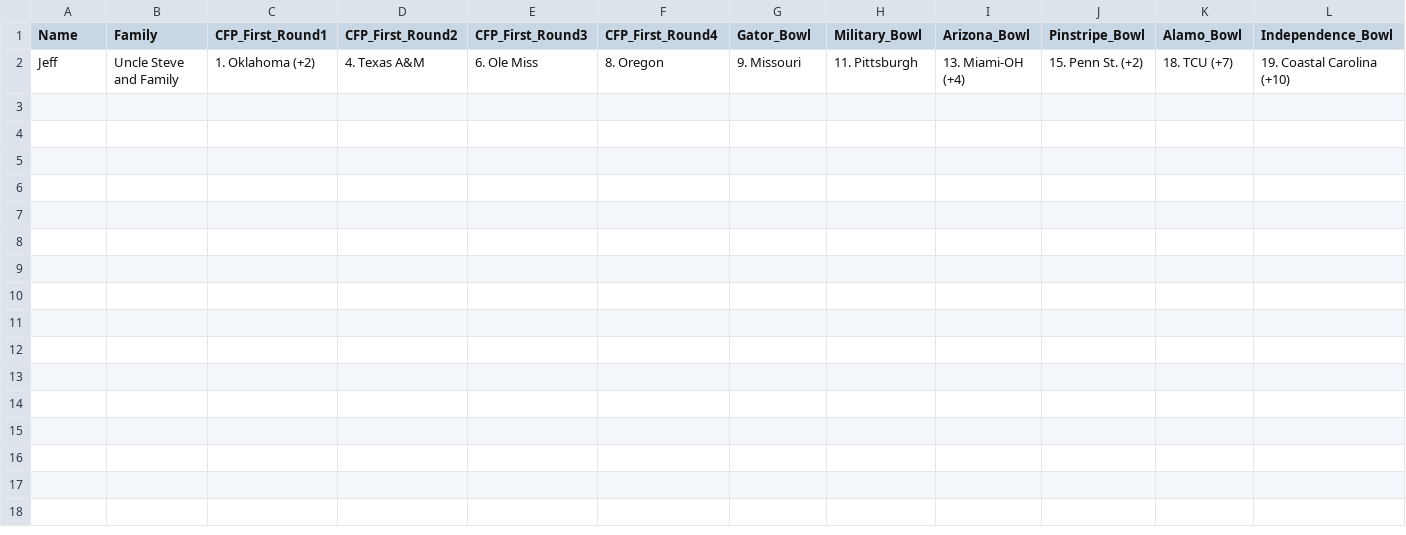
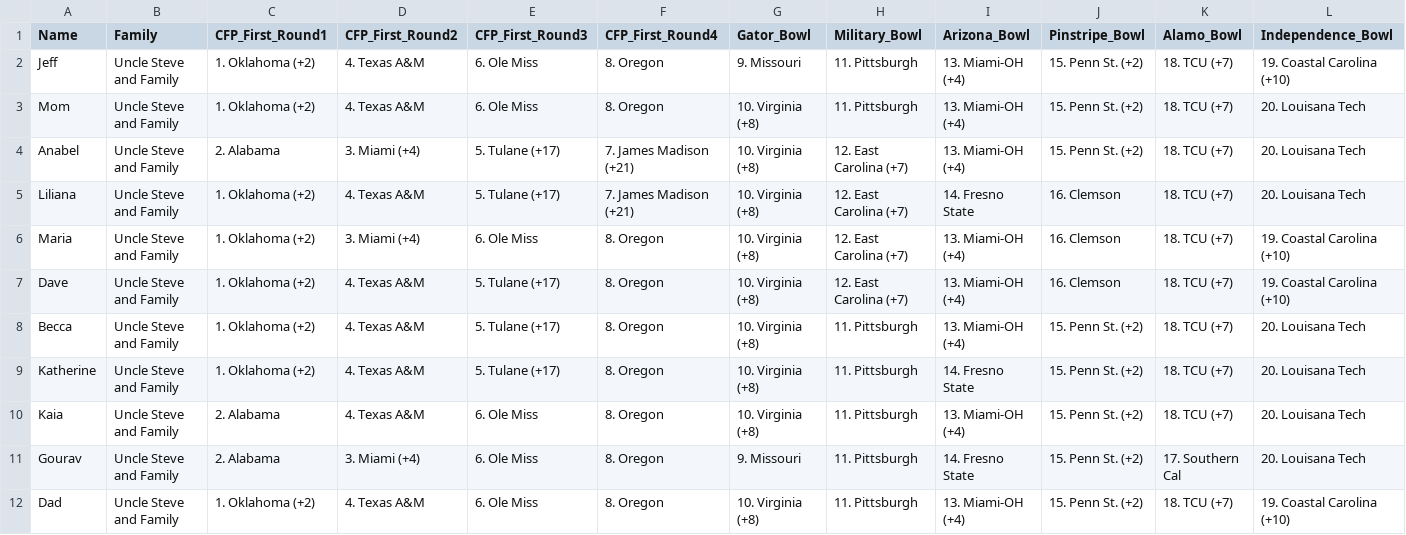
Before and after one commit to jgoett2/CFP_2025, a CSV file: data.csv, drawn as a sheet; only a part is shown; rows hold the shown columns only; the diff names each change by its address in the sheet, - before the commit and + after, or states it on an @@ line.

Commit message:
Added additional family selections

```diff
--- a/data.csv
+++ b/data.csv
+row 3: Mom | Uncle Steve and Family | 1. Oklahoma (+2) | 4. Texas A&M | 6. Ole Miss | 8. Oregon | 10. Virginia (+8) | 11. Pittsburgh | 13. Miami-OH (+4) | 15. Penn St. (+2) | 18. TCU (+7) | 20. Louisana Tech
+row 4: Anabel | Uncle Steve and Family | 2. Alabama | 3. Miami (+4) | 5. Tulane (+17) | 7. James Madison (+21) | 10. Virginia (+8) | 12. East Carolina (+7) | 13. Miami-OH (+4) | 15. Penn St. (+2) | 18. TCU (+7) | 20. Louisana Tech
+row 5: Liliana | Uncle Steve and Family | 1. Oklahoma (+2) | 4. Texas A&M | 5. Tulane (+17) | 7. James Madison (+21) | 10. Virginia (+8) | 12. East Carolina (+7) | 14. Fresno State | 16. Clemson | 18. TCU (+7) | 20. Louisana Tech
+row 6: Maria | Uncle Steve and Family | 1. Oklahoma (+2) | 3. Miami (+4) | 6. Ole Miss | 8. Oregon | 10. Virginia (+8) | 12. East Carolina (+7) | 13. Miami-OH (+4) | 16. Clemson | 18. TCU (+7) | 19. Coastal Carolina (+10)
+row 7: Dave | Uncle Steve and Family | 1. Oklahoma (+2) | 4. Texas A&M | 5. Tulane (+17) | 8. Oregon | 10. Virginia (+8) | 12. East Carolina (+7) | 13. Miami-OH (+4) | 16. Clemson | 18. TCU (+7) | 19. Coastal Carolina (+10)
+row 8: Becca | Uncle Steve and Family | 1. Oklahoma (+2) | 4. Texas A&M | 5. Tulane (+17) | 8. Oregon | 10. Virginia (+8) | 11. Pittsburgh | 13. Miami-OH (+4) | 15. Penn St. (+2) | 18. TCU (+7) | 20. Louisana Tech
+row 9: Katherine | Uncle Steve and Family | 1. Oklahoma (+2) | 4. Texas A&M | 5. Tulane (+17) | 8. Oregon | 10. Virginia (+8) | 11. Pittsburgh | 14. Fresno State | 15. Penn St. (+2) | 18. TCU (+7) | 20. Louisana Tech
+row 10: Kaia | Uncle Steve and Family | 2. Alabama | 4. Texas A&M | 6. Ole Miss | 8. Oregon | 10. Virginia (+8) | 11. Pittsburgh | 13. Miami-OH (+4) | 15. Penn St. (+2) | 18. TCU (+7) | 20. Louisana Tech
+row 11: Gourav | Uncle Steve and Family | 2. Alabama | 3. Miami (+4) | 6. Ole Miss | 8. Oregon | 9. Missouri | 11. Pittsburgh | 14. Fresno State | 15. Penn St. (+2) | 17. Southern Cal | 20. Louisana Tech
+row 12: Dad | Uncle Steve and Family | 1. Oklahoma (+2) | 4. Texas A&M | 6. Ole Miss | 8. Oregon | 10. Virginia (+8) | 11. Pittsburgh | 13. Miami-OH (+4) | 15. Penn St. (+2) | 18. TCU (+7) | 19. Coastal Carolina (+10)
```
